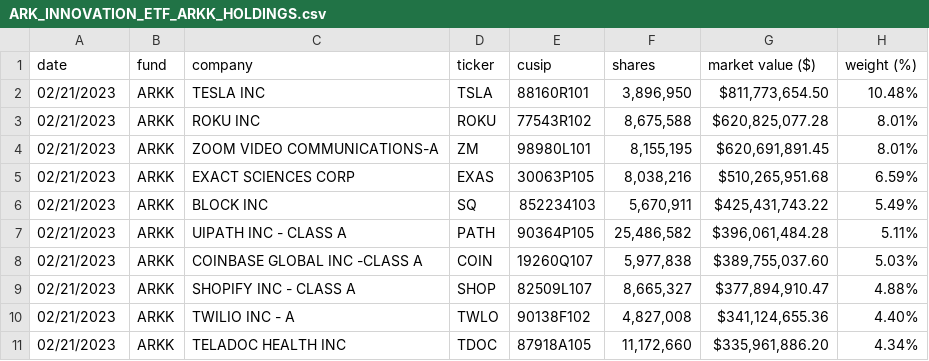
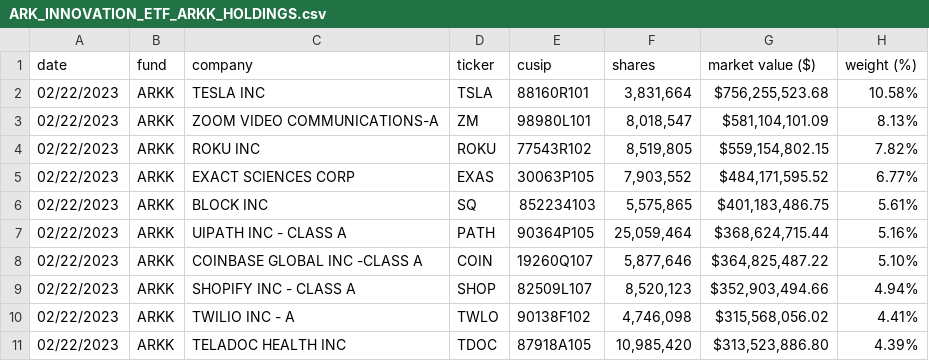
Before and after one commit to tsekityam/ark-funds-flat-data, a CSV file: raw/ARK_INNOVATION_ETF_ARKK_HOLDINGS.csv, drawn as a sheet; only a part is shown; the diff covers the shown part only.

Commit message:
Flat: latest data (2023-02-23T00:21:34.517Z) {   "date": "2023-02-23T00:21:34.517Z",   "files": [     {       "name": "ARK_INNOVATION_ETF_ARKK_HOLDINGS.csv",       "deltaBytes": -6,       "source": "https://ark-funds.com/wp-content/uploads/funds-etf-csv/ARK_INNOVATION_ETF_ARKK_HOLDINGS.csv"     },     {       "name": "raw/ARK_INNOVATION_ETF_ARKK_HOLDINGS.csv",       "deltaBytes": -6,       "source": "https://ark-funds.com/wp-content/uploads/funds-etf-csv/ARK_INNOVATION_ETF_ARKK_HOLDINGS.csv"     }   ] }

```diff
--- a/raw/ARK_INNOVATION_ETF_ARKK_HOLDINGS.csv
+++ b/raw/ARK_INNOVATION_ETF_ARKK_HOLDINGS.csv
@@ -1,11 +1,11 @@
 date,fund,company,ticker,cusip,shares,"market value ($)","weight (%)"
-02/21/2023,ARKK,"TESLA INC",TSLA,88160R101,"3,896,950","$811,773,654.50",10.48%
-02/21/2023,ARKK,"ROKU INC",ROKU,77543R102,"8,675,588","$620,825,077.28",8.01%
-02/21/2023,ARKK,"ZOOM VIDEO COMMUNICATIONS-A",ZM,98980L101,"8,155,195","$620,691,891.45",8.01%
-02/21/2023,ARKK,"EXACT SCIENCES CORP",EXAS,30063P105,"8,038,216","$510,265,951.68",6.59%
-02/21/2023,ARKK,"BLOCK INC",SQ,852234103,"5,670,911","$425,431,743.22",5.49%
-02/21/2023,ARKK,"UIPATH INC - CLASS A",PATH,90364P105,"25,486,582","$396,061,484.28",5.11%
-02/21/2023,ARKK,"COINBASE GLOBAL INC -CLASS A",COIN,19260Q107,"5,977,838","$389,755,037.60",5.03%
-02/21/2023,ARKK,"SHOPIFY INC - CLASS A",SHOP,82509L107,"8,665,327","$377,894,910.47",4.88%
-02/21/2023,ARKK,"TWILIO INC - A",TWLO,90138F102,"4,827,008","$341,124,655.36",4.40%
-02/21/2023,ARKK,"TELADOC HEALTH INC",TDOC,87918A105,"11,172,660","$335,961,886.20",4.34%
+02/22/2023,ARKK,"TESLA INC",TSLA,88160R101,"3,831,664","$756,255,523.68",10.58%
+02/22/2023,ARKK,"ZOOM VIDEO COMMUNICATIONS-A",ZM,98980L101,"8,018,547","$581,104,101.09",8.13%
+02/22/2023,ARKK,"ROKU INC",ROKU,77543R102,"8,519,805","$559,154,802.15",7.82%
+02/22/2023,ARKK,"EXACT SCIENCES CORP",EXAS,30063P105,"7,903,552","$484,171,595.52",6.77%
+02/22/2023,ARKK,"BLOCK INC",SQ,852234103,"5,575,865","$401,183,486.75",5.61%
+02/22/2023,ARKK,"UIPATH INC - CLASS A",PATH,90364P105,"25,059,464","$368,624,715.44",5.16%
+02/22/2023,ARKK,"COINBASE GLOBAL INC -CLASS A",COIN,19260Q107,"5,877,646","$364,825,487.22",5.10%
+02/22/2023,ARKK,"SHOPIFY INC - CLASS A",SHOP,82509L107,"8,520,123","$352,903,494.66",4.94%
+02/22/2023,ARKK,"TWILIO INC - A",TWLO,90138F102,"4,746,098","$315,568,056.02",4.41%
+02/22/2023,ARKK,"TELADOC HEALTH INC",TDOC,87918A105,"10,985,420","$313,523,886.80",4.39%
```
Also changed, not shown: 2 added rows, 2 removed rows and 67 edited cells elsewhere in this file, ARK_INNOVATION_ETF_ARKK_HOLDINGS.csv.
